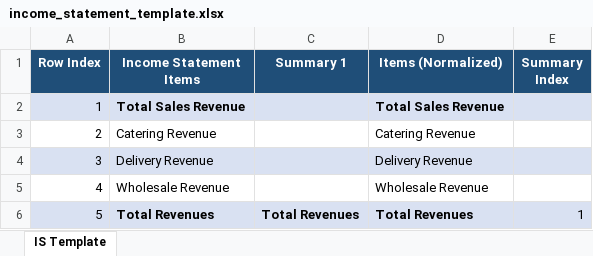
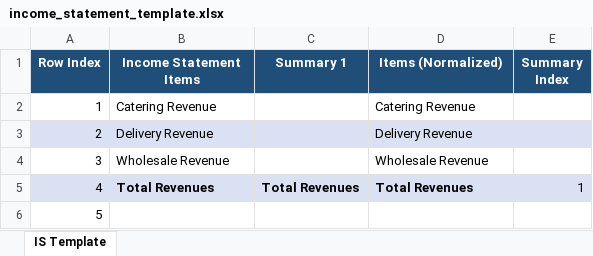
Before and after one commit to anhvi02/Databricks_CafeShop_Project, an Excel workbook: data_raw/data/financial/income_statement_template.xlsx, sheet IS Template, drawn as a sheet; only a part is shown; the shorter side is filled out with more unchanged rows; values as stored, in another font and other column widths than the file's, no borders; removed rows and columns are numbered as before the commit, all else as after; the diff names each change by its address in the sheet, - before the commit and + after, or states it on an @@ line.

Commit message:
modified income statement template

```diff
--- a/data_raw/data/financial/income_statement_template.xlsx (sheet IS Template)
+++ b/data_raw/data/financial/income_statement_template.xlsx (sheet IS Template)
-row 2: 1 | Total Sales Revenue |  | Total Sales Revenue
@@ column A (Row Index) renumbered from row 2 down @@
```
Also changed, not shown: 2 other files.
